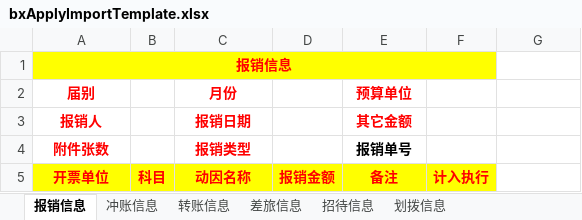
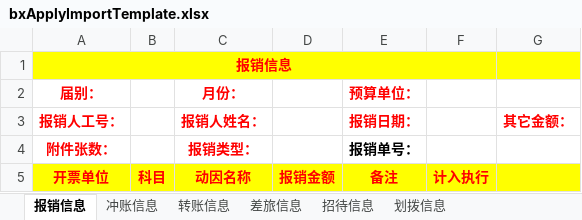
Before and after one commit to Yasin4040/finance_platform, an Excel workbook: src/main/resources/template/bxApplyImportTemplate.xlsx, sheet 报销信息, drawn as a sheet; values as stored, in another font and other column widths than the file's, no borders; removed rows and columns are numbered as before the commit, all else as after; the diff names each change by its address in the sheet, - before the commit and + after, or states it on an @@ line.

```diff
--- a/src/main/resources/template/bxApplyImportTemplate.xlsx (sheet 报销信息)
+++ b/src/main/resources/template/bxApplyImportTemplate.xlsx (sheet 报销信息)
-G1 fill: none
+G1 fill: #FFFF00
-row 2: 届别 |  | 月份 |  | 预算单位
-row 3: 报销人 |  | 报销日期 |  | 其它金额
+row 2: 届别： |  | 月份： |  | 预算单位：
+row 3: 报销人工号： |  | 报销人姓名： |  | 报销日期： |  | 其它金额：
-A4: 附件张数
+A4: 附件张数：
-C4: 报销类型
+C4: 报销类型：
-E4: 报销单号
+E4: 报销单号：
-G5 fill: none
+G5 fill: #FFFF00
```
Also changed, not shown: 9 other files.
